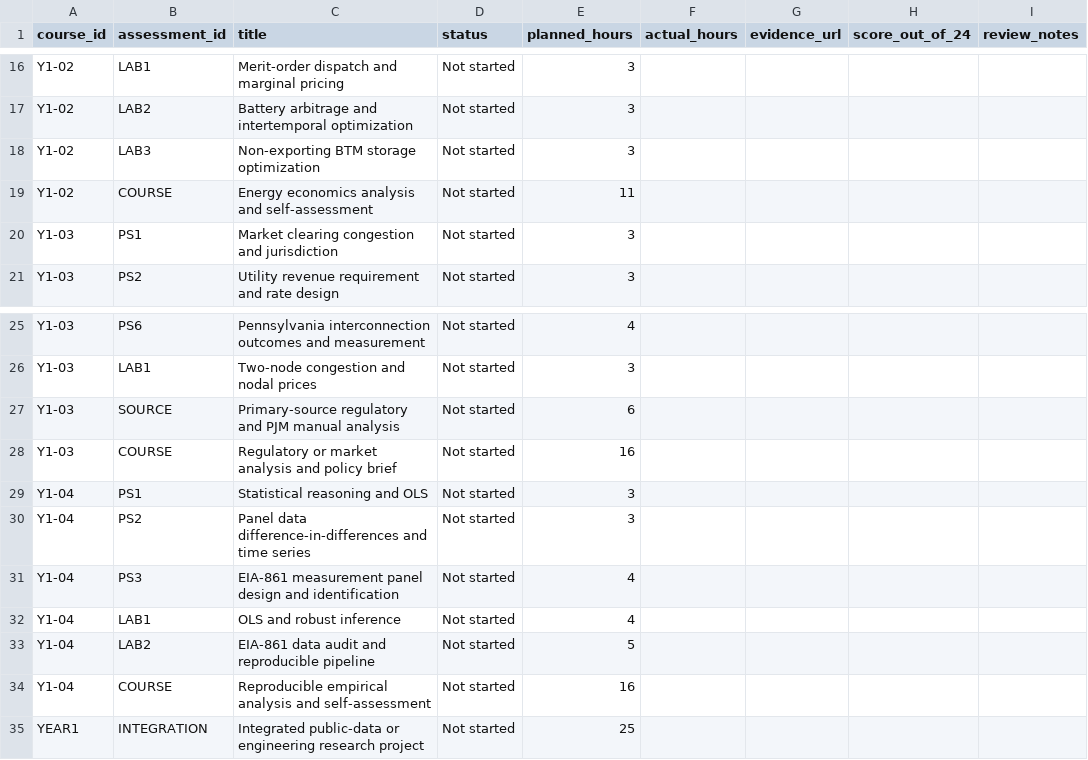
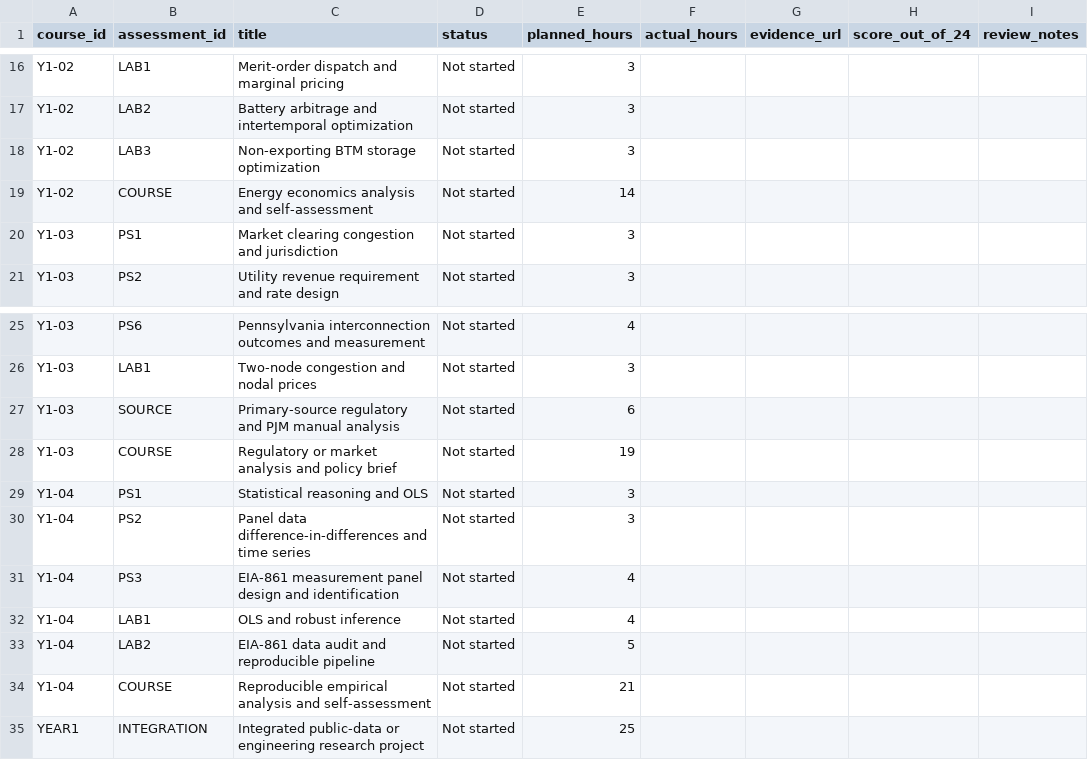
Before and after one commit to ASM-21/energy-systems-doctoral-program, a CSV file: progress/year-1-assessment-tracker.csv, drawn as a sheet; only a part is shown, gaps mark what is left out.

Commit message:
Reconcile assessment-hour estimates

```diff
--- a/progress/year-1-assessment-tracker.csv
+++ b/progress/year-1-assessment-tracker.csv
@@ -18,3 +18,3 @@ Y1-02,LAB2,Battery arbitrage and intertemporal optimization,Not started,3,,,,
 Y1-02,LAB3,Non-exporting BTM storage optimization,Not started,3,,,,
-Y1-02,COURSE,Energy economics analysis and self-assessment,Not started,11,,,,
+Y1-02,COURSE,Energy economics analysis and self-assessment,Not started,14,,,,
 Y1-03,PS1,Market clearing congestion and jurisdiction,Not started,3,,,,
@@ -27,3 +27,3 @@ Y1-03,LAB1,Two-node congestion and nodal prices,Not started,3,,,,
 Y1-03,SOURCE,Primary-source regulatory and PJM manual analysis,Not started,6,,,,
-Y1-03,COURSE,Regulatory or market analysis and policy brief,Not started,16,,,,
+Y1-03,COURSE,Regulatory or market analysis and policy brief,Not started,19,,,,
 Y1-04,PS1,Statistical reasoning and OLS,Not started,3,,,,
@@ -33,3 +33,3 @@ Y1-04,LAB1,OLS and robust inference,Not started,4,,,,
 Y1-04,LAB2,EIA-861 data audit and reproducible pipeline,Not started,5,,,,
-Y1-04,COURSE,Reproducible empirical analysis and self-assessment,Not started,16,,,,
+Y1-04,COURSE,Reproducible empirical analysis and self-assessment,Not started,21,,,,
 YEAR1,INTEGRATION,Integrated public-data or engineering research project,Not started,25,,,,
```
